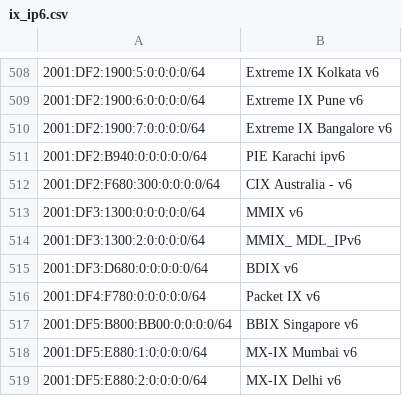
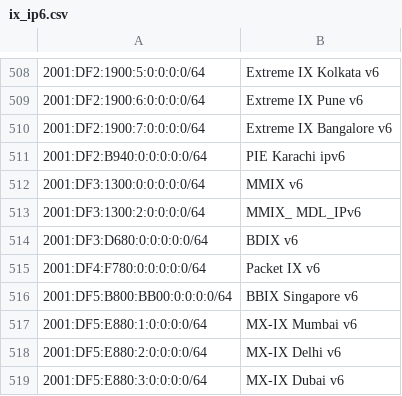
Before and after one commit to haensen/ix-networks, a CSV file: ix_ip6.csv, drawn as a sheet; only a part is shown, gaps mark what is left out; the shorter side is filled out with more unchanged rows; the diff names each change by its address in the sheet, - before the commit and + after, or states it on an @@ line.

```diff
--- a/ix_ip6.csv
+++ b/ix_ip6.csv
-row 512: 2001:DF2:F680:300:0:0:0:0/64 | CIX Australia - v6
```
Also changed, not shown: ix_ip4.csv.
